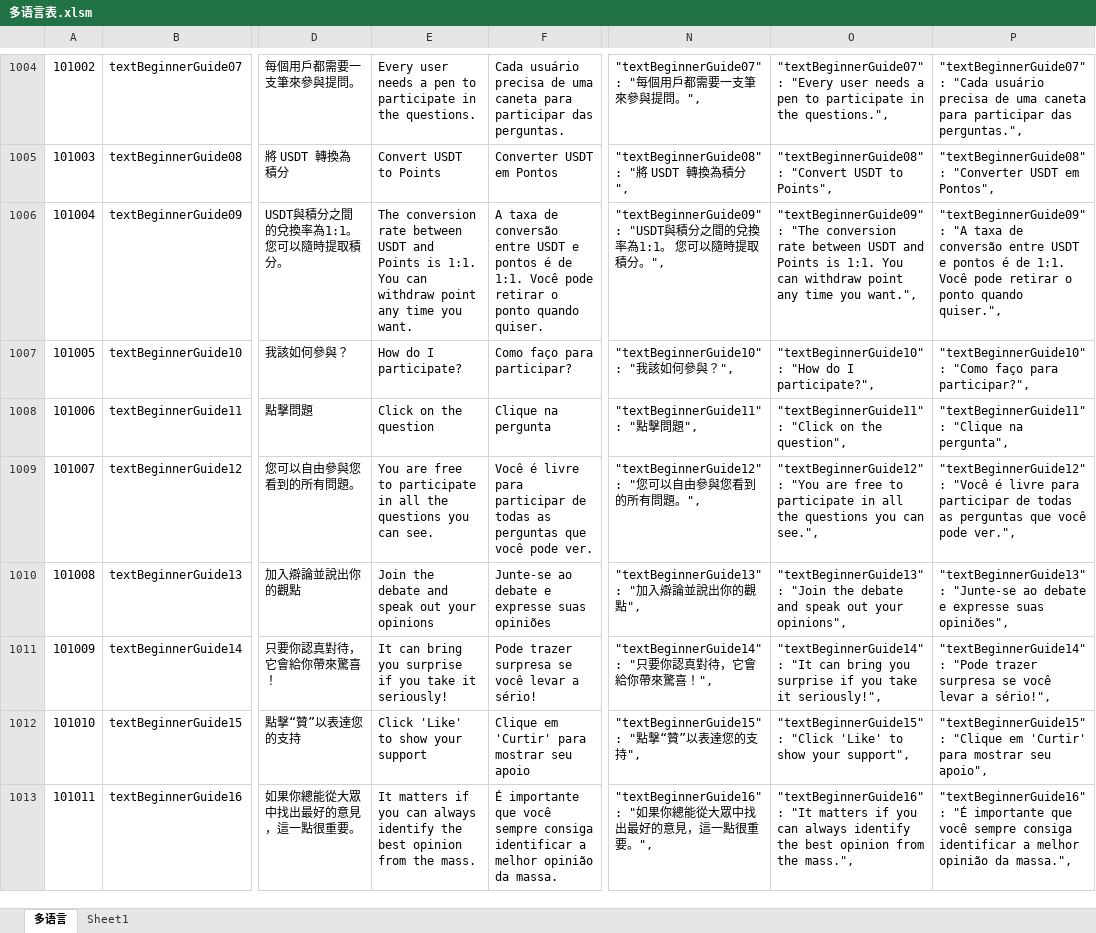
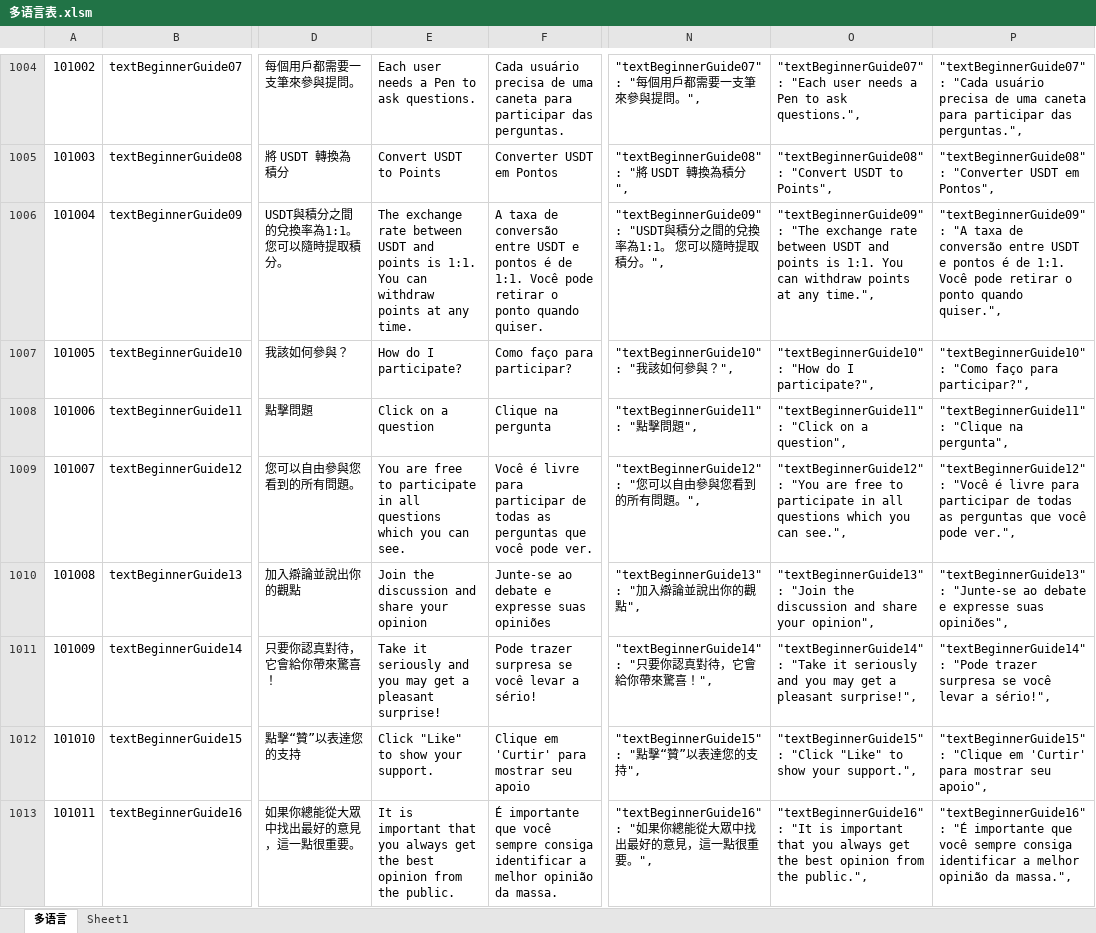
Before and after one commit to liujianyu57/socrates-lang, an Excel workbook: 多语言表.xlsm, sheet 多语言, drawn as a sheet; only a part is shown, gaps mark what is left out; values as stored, in another font and other column widths than the file's, no borders; charts and pictures and conditional formats not drawn; the diff covers the shown part only; the diff names each change by its address in the sheet, - before the commit and + after, or states it on an @@ line.

```diff
--- a/多语言表.xlsm (sheet 多语言)
+++ b/多语言表.xlsm (sheet 多语言)
-E1004: Every user needs a pen to participate in the questions.
+E1004: Each user needs a Pen to ask questions.
-O1004: "textBeginnerGuide07": "Every user needs a pen to participate in the questions.",
+O1004: "textBeginnerGuide07": "Each user needs a Pen to ask questions.",
-E1006: The conversion rate between USDT and Points is 1:1. You can withdraw point any time you want.
+E1006: The exchange rate between USDT and points is 1:1. You can withdraw points at any time.
-O1006: "textBeginnerGuide09": "The conversion rate between USDT and Points is 1:1. You can withdraw point any time you want.",
+O1006: "textBeginnerGuide09": "The exchange rate between USDT and points is 1:1. You can withdraw points at any time.",
-E1008: Click on the question
+E1008: Click on a question
-O1008: …"Click on the question",
+O1008: …"Click on a question",
-E1009: …in all the questions you can…
+E1009: …in all questions which you can…
-O1009: …in all the questions you can…
+O1009: …in all questions which you can…
-E1010: Join the debate and speak out your opinions
+E1010: Join the discussion and share your opinion
-O1010: …"Join the debate and speak out your opinions",
+O1010: …"Join the discussion and share your opinion",
-E1011: It can bring you surprise if you take it seriously!
+E1011: Take it seriously and you may get a pleasant surprise!
-O1011: "textBeginnerGuide14": "It can bring you surprise if you take it seriously!",
+O1011: "textBeginnerGuide14": "Take it seriously and you may get a pleasant surprise!",
-E1012: Click 'Like' to show your support
+E1012: Click "Like" to show your support.
-O1012: "textBeginnerGuide15": "Click 'Like' to show your support",
+O1012: "textBeginnerGuide15": "Click "Like" to show your support.",
-E1013: It matters if you can always identify the best opinion from the mass.
+E1013: It is important that you always get the best opinion from the public.
-O1013: "textBeginnerGuide16": "It matters if you can always identify the best opinion from the mass.",
+O1013: "textBeginnerGuide16": "It is important that you always get the best opinion from the public.",
```
Also changed, not shown: 286 edited cells elsewhere in this sheet, 9 other files.
